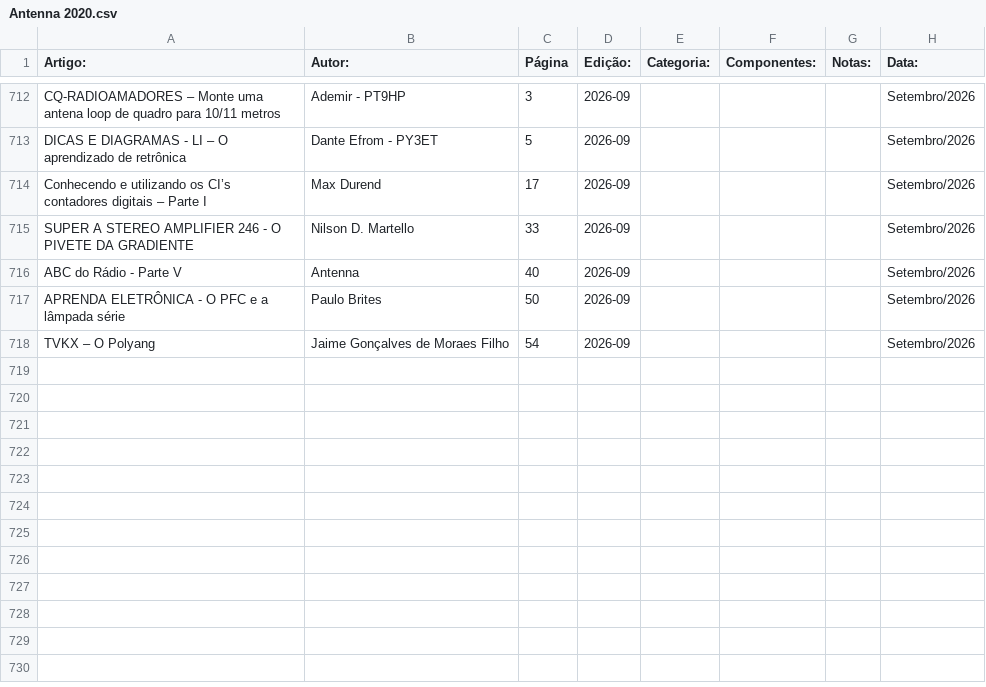
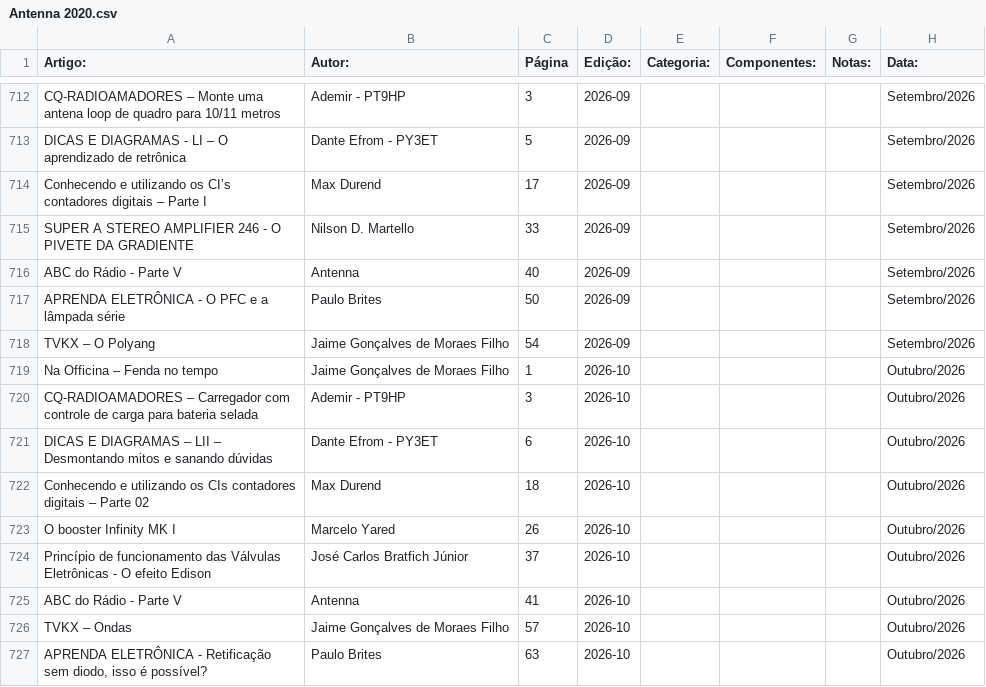
Before and after one commit to Pakequis/Indices_revistas_de_eletronica, a CSV file: Indices/Antenna 2020.csv, drawn as a sheet; only a part is shown, gaps mark what is left out.

Commit message:
Indexa a edição de outubro/2026 da Antenna Webzine (9 artigos) e recompila o índice

```diff
--- a/Indices/Antenna 2020.csv
+++ b/Indices/Antenna 2020.csv
@@ -718 +718,10 @@ APRENDA ELETRÔNICA - O PFC e a lâmpada série,Paulo Brites,50,2026-09,,,,Setem
 TVKX – O Polyang,Jaime Gonçalves de Moraes Filho,54,2026-09,,,,Setembro/2026
+Na Officina – Fenda no tempo,Jaime Gonçalves de Moraes Filho,1,2026-10,,,,Outubro/2026
+CQ-RADIOAMADORES – Carregador com controle de carga para bateria selada,Ademir - PT9HP,3,2026-10,,,,Outubro/2026
+DICAS E DIAGRAMAS – LII – Desmontando mitos e sanando dúvidas,Dante Efrom - PY3ET,6,2026-10,,,,Outubro/2026
+Conhecendo e utilizando os CIs contadores digitais – Parte 02,Max Durend,18,2026-10,,,,Outubro/2026
+O booster Infinity MK I,Marcelo Yared,26,2026-10,,,,Outubro/2026
+Princípio de funcionamento das Válvulas Eletrônicas - O efeito Edison,José Carlos Bratfich Júnior,37,2026-10,,,,Outubro/2026
+ABC do Rádio - Parte V,Antenna,41,2026-10,,,,Outubro/2026
+TVKX – Ondas,Jaime Gonçalves de Moraes Filho,57,2026-10,,,,Outubro/2026
+"APRENDA ELETRÔNICA - Retificação sem diodo, isso é possível?",Paulo Brites,63,2026-10,,,,Outubro/2026
```
Also changed, not shown: 1 other file.
